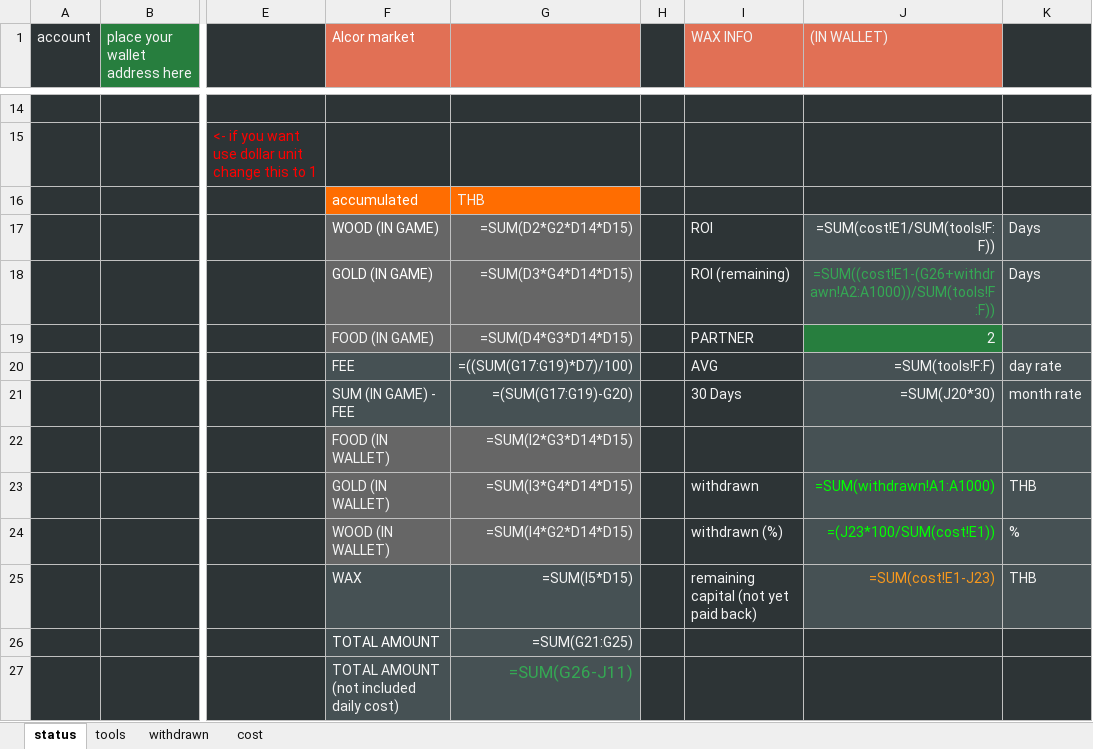
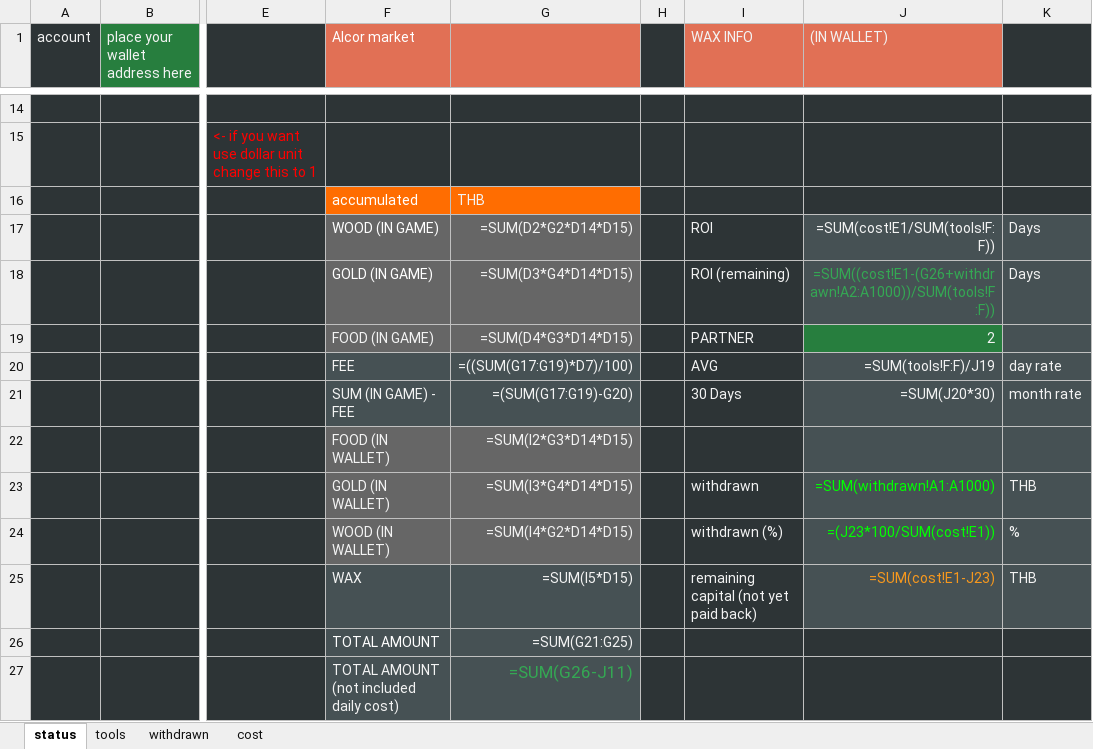
Before and after one commit to moomdate/farmers-world-dashboard, an Excel workbook: dashboard-template.xlsx, sheet status, drawn as a sheet; only a part is shown, gaps mark what is left out; values as stored, in another font and other column widths than the file's, no borders; formulas are shown in place of their values; charts and pictures not drawn; the diff names each change by its address in the sheet, - before the commit and + after, or states it on an @@ line.

Commit message:
update template

```diff
--- a/dashboard-template.xlsx (sheet status)
+++ b/dashboard-template.xlsx (sheet status)
-J20 ((IN WALLET)): =SUM(tools!F:F)
+J20 ((IN WALLET)): =SUM(tools!F:F)/J19
```
